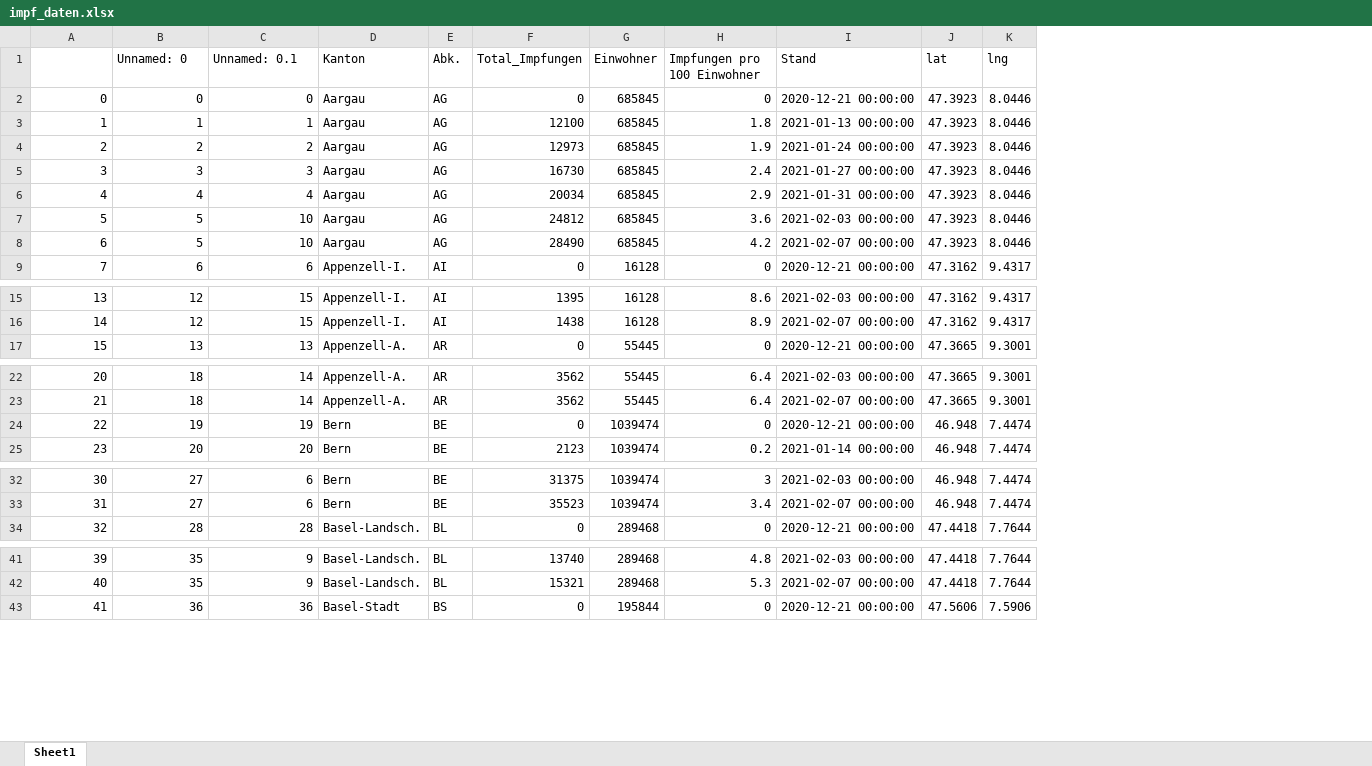
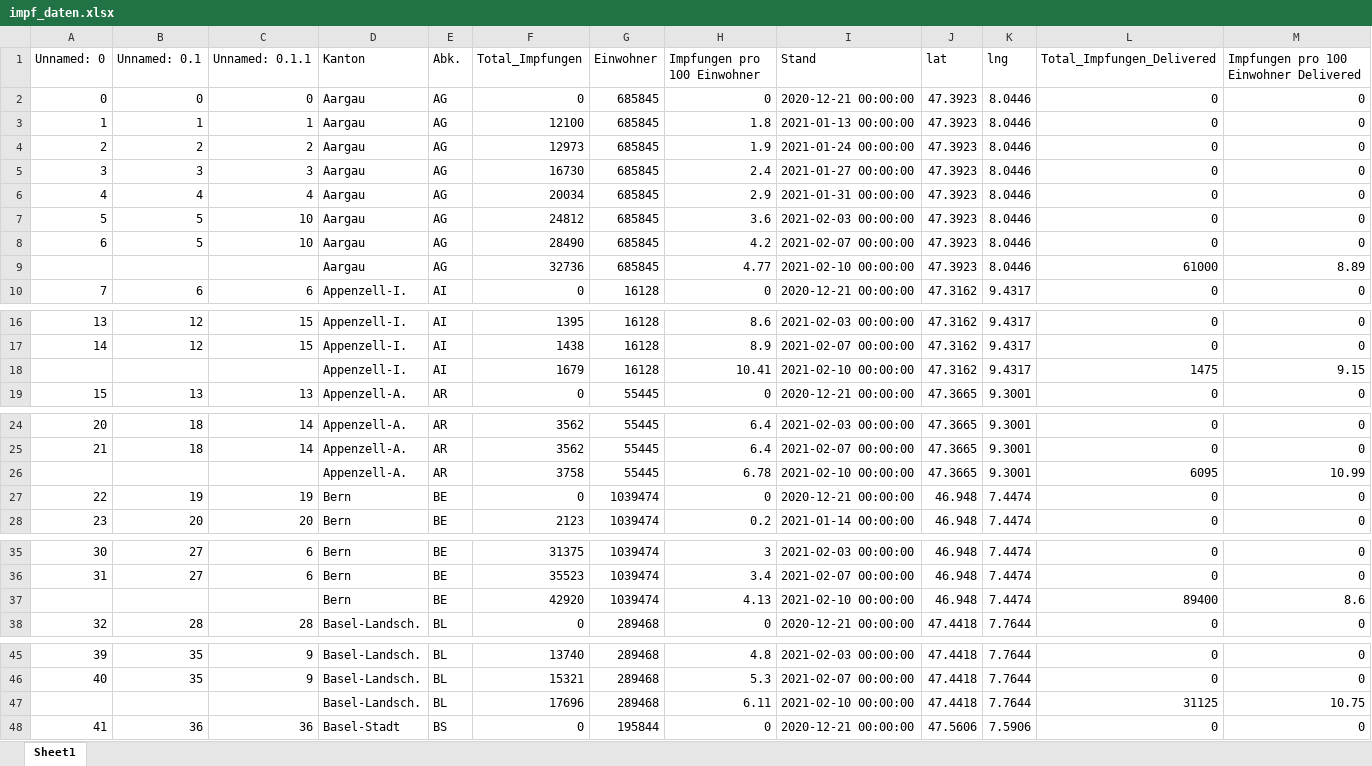
Before and after one commit to awkgroupag/petproject_impfcounter_data_test, an Excel workbook: impf_daten.xlsx, sheet Sheet1, drawn as a sheet; only a part is shown, gaps mark what is left out; values as stored, in another font and other column widths than the file's, no cell formats; the diff covers the shown part only; the diff names each change by its address in the sheet, - before the commit and + after, or states it on an @@ line.

Commit message:
new data from BAG: 20210212

```diff
--- a/impf_daten.xlsx (sheet Sheet1)
+++ b/impf_daten.xlsx (sheet Sheet1)
+column L (Total_Impfungen_Delivered), rows 2-8: all 0; row 10: 0; rows 16-17: 0 | 0; row 19: 0; rows 24-25: 0 | 0; rows 27-28: 0 | 0; rows 35-36: 0 | 0; row 38: 0; rows 45-46: 0 | 0; row 48: 0
+column M, rows 1-8: Impfungen pro 100 Einwohner Delivered | 0 | 0 | 0 | 0 | 0 | 0 | 0; row 10: 0; rows 16-17: 0 | 0; row 19: 0; rows 24-25: 0 | 0; rows 27-28: 0 | 0; rows 35-36: 0 | 0; row 38: 0; rows 45-46: 0 | 0; row 48: 0
@@ column A (Unnamed: 0) renumbered in row 1 @@
-B1: Unnamed: 0
+B1: Unnamed: 0.1
-C1: Unnamed: 0.1
+C1: Unnamed: 0.1.1
+row 9:  |  |  | Aargau | AG | 32736 | 685845 | 4.77 | 2021-02-10 00:00:00 | 47.3923 | 8.0446 | 61000 | 8.89
+row 18:  |  |  | Appenzell-I. | AI | 1679 | 16128 | 10.41 | 2021-02-10 00:00:00 | 47.3162 | 9.4317 | 1475 | 9.15
+row 26:  |  |  | Appenzell-A. | AR | 3758 | 55445 | 6.78 | 2021-02-10 00:00:00 | 47.3665 | 9.3001 | 6095 | 10.99
+row 37:  |  |  | Bern | BE | 42920 | 1039474 | 4.13 | 2021-02-10 00:00:00 | 46.948 | 7.4474 | 89400 | 8.6
+row 47:  |  |  | Basel-Landsch. | BL | 17696 | 289468 | 6.11 | 2021-02-10 00:00:00 | 47.4418 | 7.7644 | 31125 | 10.75
```
Also changed, not shown: 21 added rows elsewhere in this sheet, cell formats, 2 other files.
